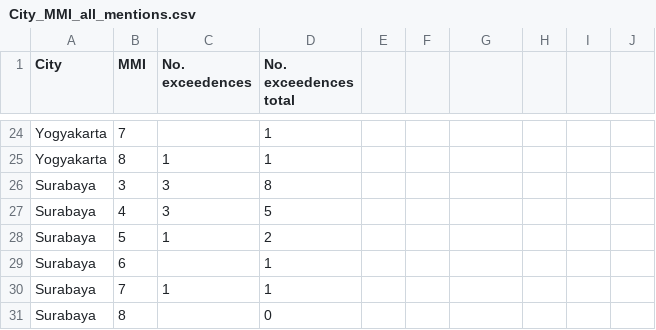
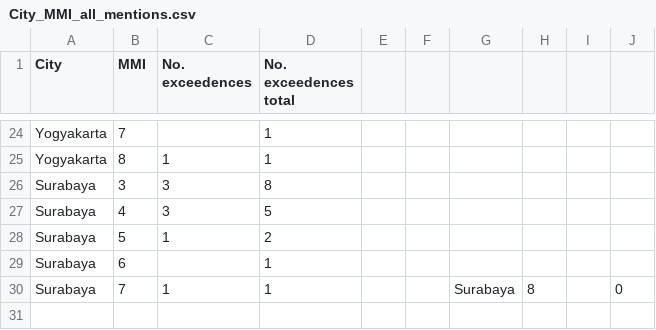
Before and after one commit to GeoscienceAustralia/EQIAT, a CSV file: data/City_MMI_all_mentions.csv, drawn as a sheet; only a part is shown, gaps mark what is left out.

```diff
--- a/data/City_MMI_all_mentions.csv
+++ b/data/City_MMI_all_mentions.csv
@@ -29,3 +29,2 @@ Surabaya,5,1,2,,,
 Surabaya,6,,1,,,
-Surabaya,7,1,1,,,
-Surabaya,8,,0,,,
+Surabaya,7,1,1,,,Surabaya,8,,0,,,
```
Also changed, not shown: 4 other files.
